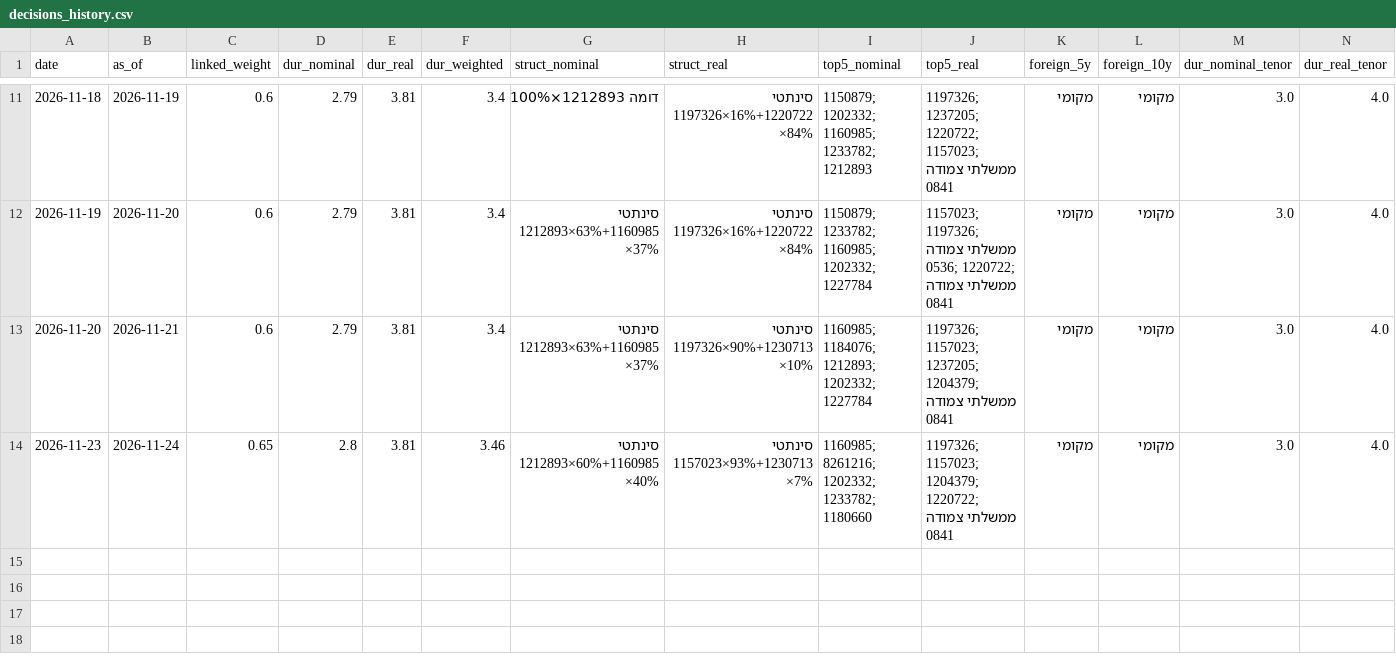
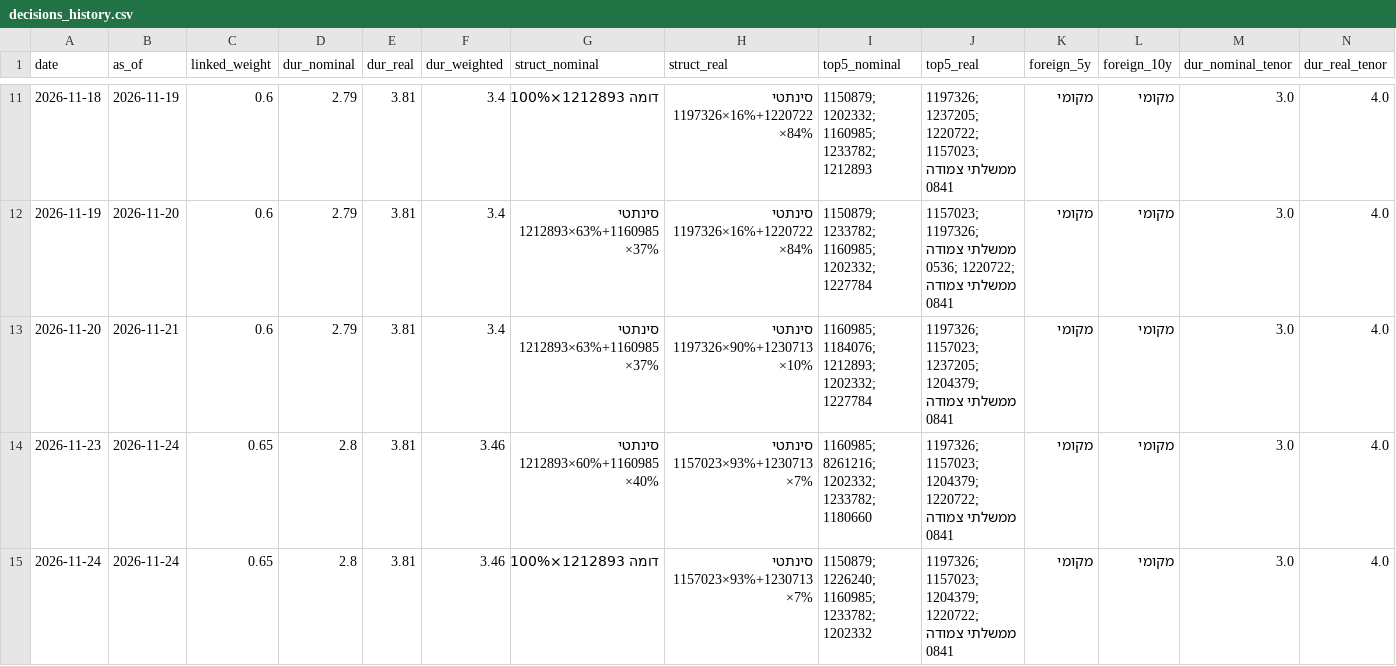
Before and after one commit to yovav81/corp-market-data, a CSV file: data/gov/decisions_history.csv, drawn as a sheet; only a part is shown, gaps mark what is left out; rows hold the shown columns only; the diff names each change by its address in the sheet, - before the commit and + after, or states it on an @@ line.

```diff
--- a/data/gov/decisions_history.csv
+++ b/data/gov/decisions_history.csv
+row 15: 2026-11-24 | 2026-11-24 | 0.65 | 2.8 | 3.81 | 3.46 | דומה 1212893×100% | סינתטי 1157023×93%+1230713×7% | 1150879; 1226240; 1160985; 1233782; 1202332 | 1197326; 1157023; 1204379; 1220722; ממשלתי צמודה 0841 | מקומי | מקומי | 3.0 | 4.0
```
Also changed, not shown: data/calc/coverage.csv, data/gov/bond_history.csv, 27 other files.
